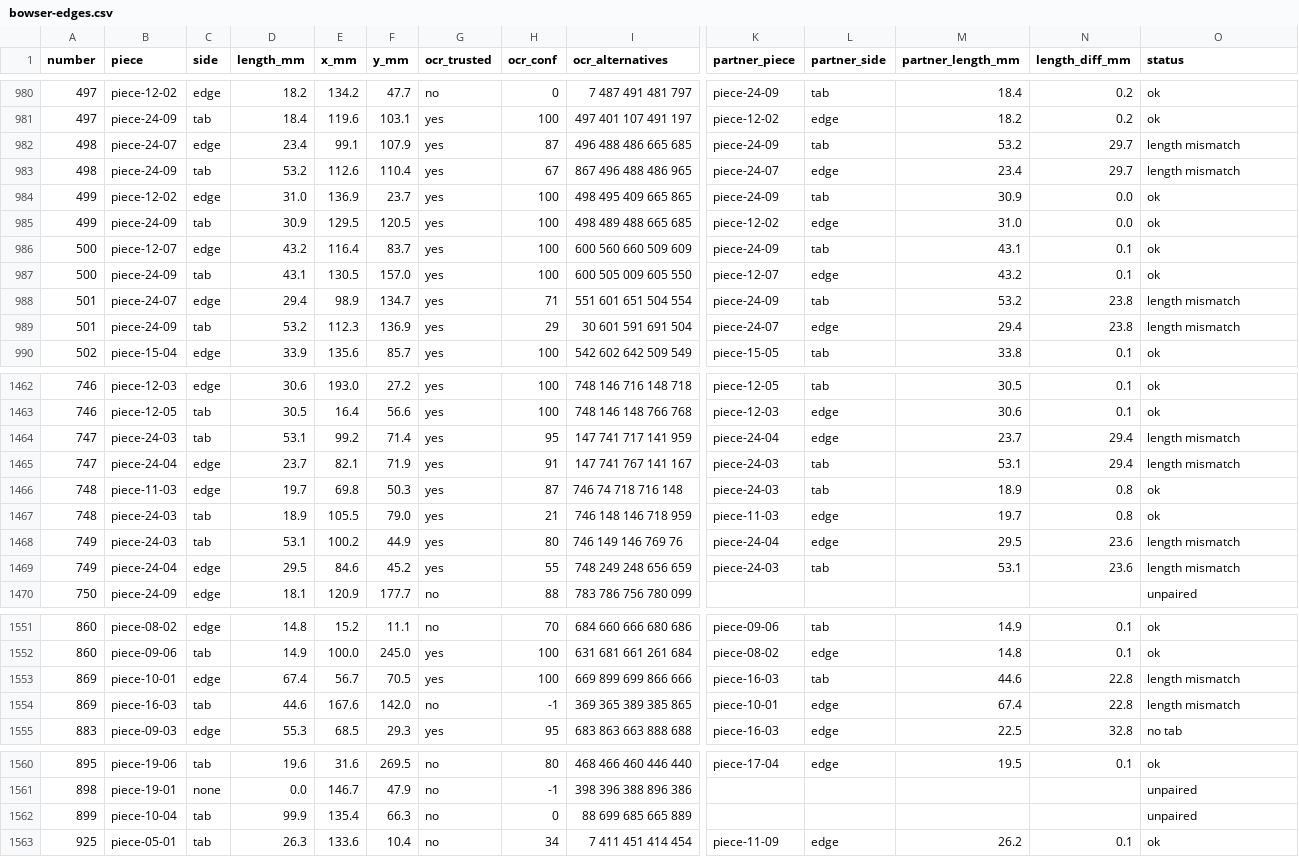
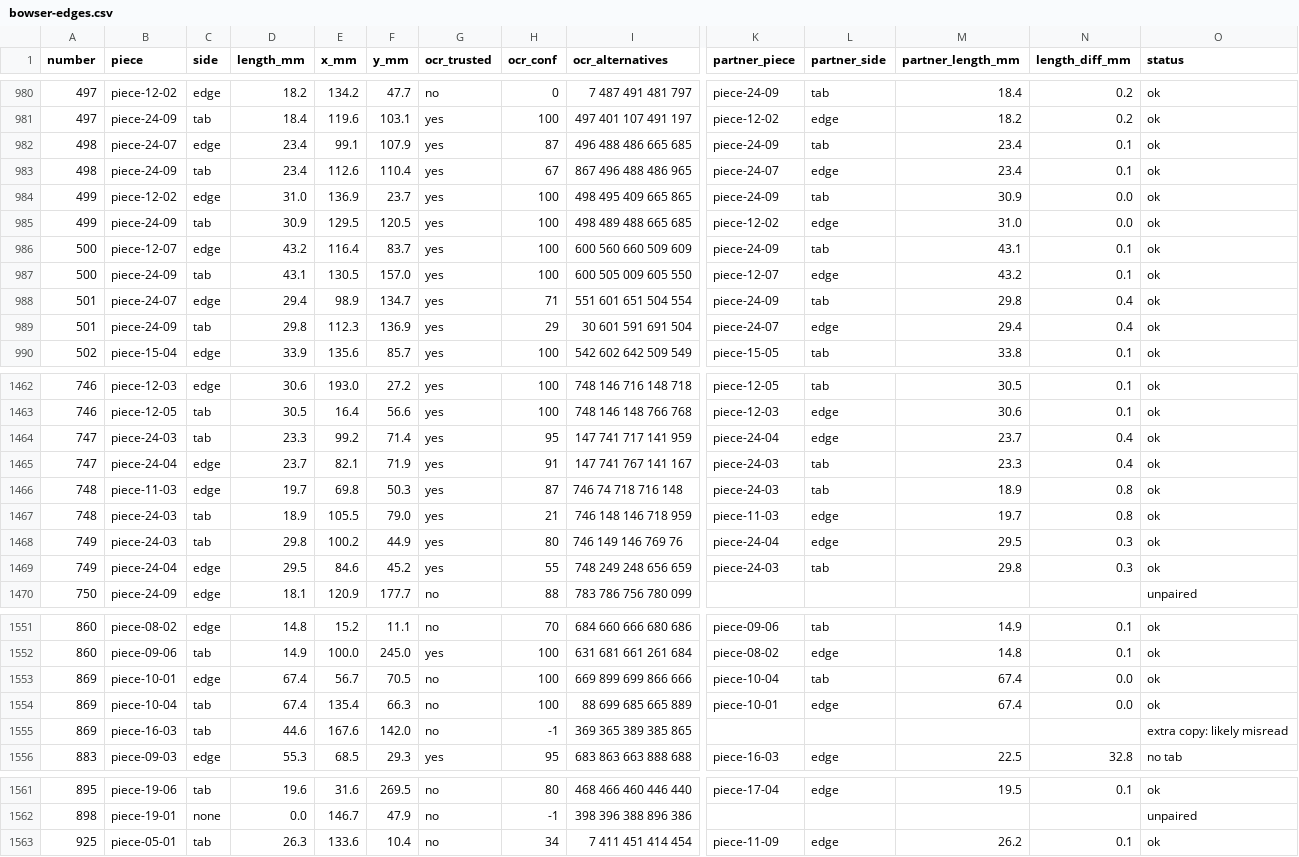
Before and after one commit to tungufoss/cricut-pdf-to-svg, a CSV file: data/bowser/bowser-edges.csv, drawn as a sheet; only a part is shown, gaps mark what is left out; removed rows and columns are numbered as before the commit, all else as after; rows hold the shown columns only; the diff covers the shown part only; the diff names each change by its address in the sheet, - before the commit and + after, or states it on an @@ line.

```diff
--- a/data/bowser/bowser-edges.csv
+++ b/data/bowser/bowser-edges.csv
-M982 (partner_length_mm): 53.2
+M982 (partner_length_mm): 23.4
-N982:N983 (length_diff_mm): 29.7
+N982:N983 (length_diff_mm): 0.1
-O982:O983 (status): length mismatch
+O982:O983 (status): ok
-D983 (length_mm): 53.2
+D983 (length_mm): 23.4
-M988 (partner_length_mm): 53.2
+M988 (partner_length_mm): 29.8
-N988:N989 (length_diff_mm): 23.8
+N988:N989 (length_diff_mm): 0.4
-O988:O989 (status): length mismatch
+O988:O989 (status): ok
-D989 (length_mm): 53.2
+D989 (length_mm): 29.8
-D1464 (length_mm): 53.1
+D1464 (length_mm): 23.3
-N1464:N1465 (length_diff_mm): 29.4
+N1464:N1465 (length_diff_mm): 0.4
-O1464:O1465 (status): length mismatch
+O1464:O1465 (status): ok
-M1465 (partner_length_mm): 53.1
+M1465 (partner_length_mm): 23.3
-D1468 (length_mm): 53.1
+D1468 (length_mm): 29.8
-N1468:N1469 (length_diff_mm): 23.6
+N1468:N1469 (length_diff_mm): 0.3
-O1468:O1469 (status): length mismatch
+O1468:O1469 (status): ok
-M1469 (partner_length_mm): 53.1
+M1469 (partner_length_mm): 29.8
-G1553 (ocr_trusted): yes
+G1553 (ocr_trusted): no
-K1553 (partner_piece): piece-16-03
+K1553 (partner_piece): piece-10-04
-M1553 (partner_length_mm): 44.6
+M1553 (partner_length_mm): 67.4
-N1553 (length_diff_mm): 22.8
+N1553 (length_diff_mm): 0.0
-O1553 (status): length mismatch
+O1553 (status): ok
+row 1554: 869 | piece-10-04 | tab | 67.4 | 135.4 | 66.3 | no | 100 | 88 699 685 665 889 | piece-10-01 | edge | 67.4 | 0.0 | ok
-K1555 (partner_piece): piece-10-01
+K1555 (partner_piece): (empty)
-L1555 (partner_side): edge
+L1555 (partner_side): (empty)
-M1555 (partner_length_mm): 67.4
+M1555 (partner_length_mm): (empty)
-N1555 (length_diff_mm): 22.8
+N1555 (length_diff_mm): (empty)
-O1555 (status): length mismatch
+O1555 (status): extra copy: likely misread
-row 1562: 899 | piece-10-04 | tab | 99.9 | 135.4 | 66.3 | no | 0 | 88 699 685 665 889 |  |  |  |  | unpaired
```
Also changed, not shown: 48 edited cells elsewhere in this file, data/bowser/bowser-mirrors.csv, data/bowser/bowser-misreads.csv, 1 other file.
